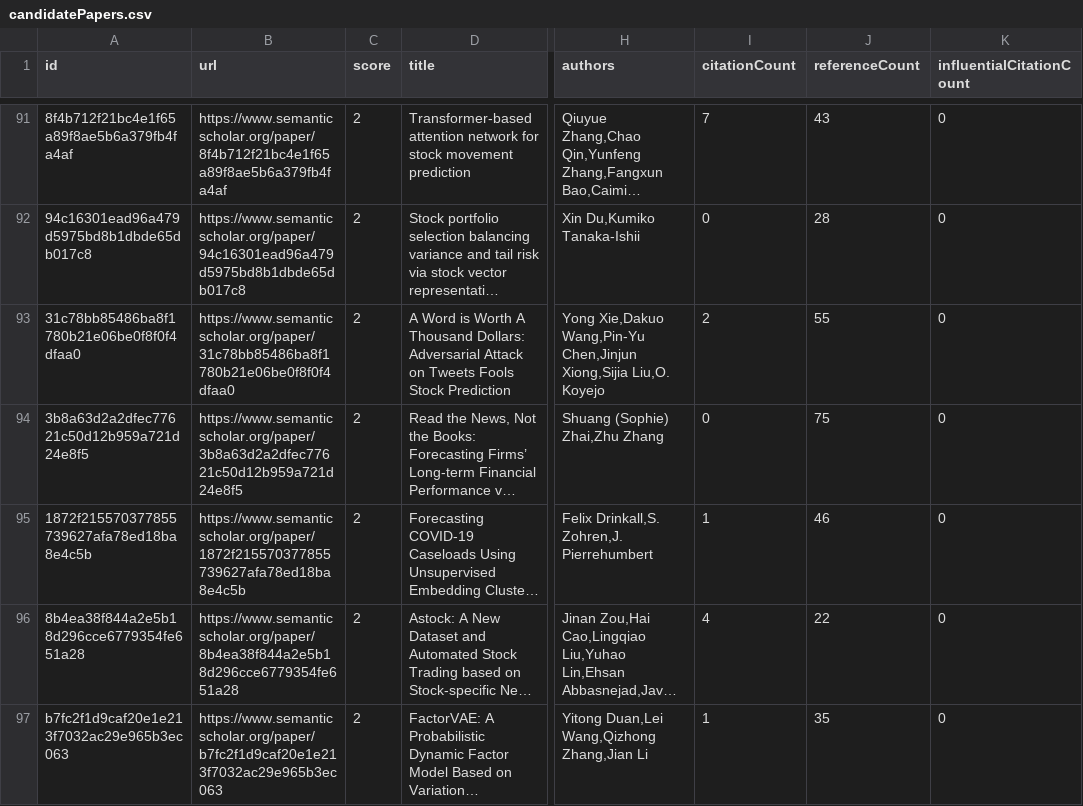
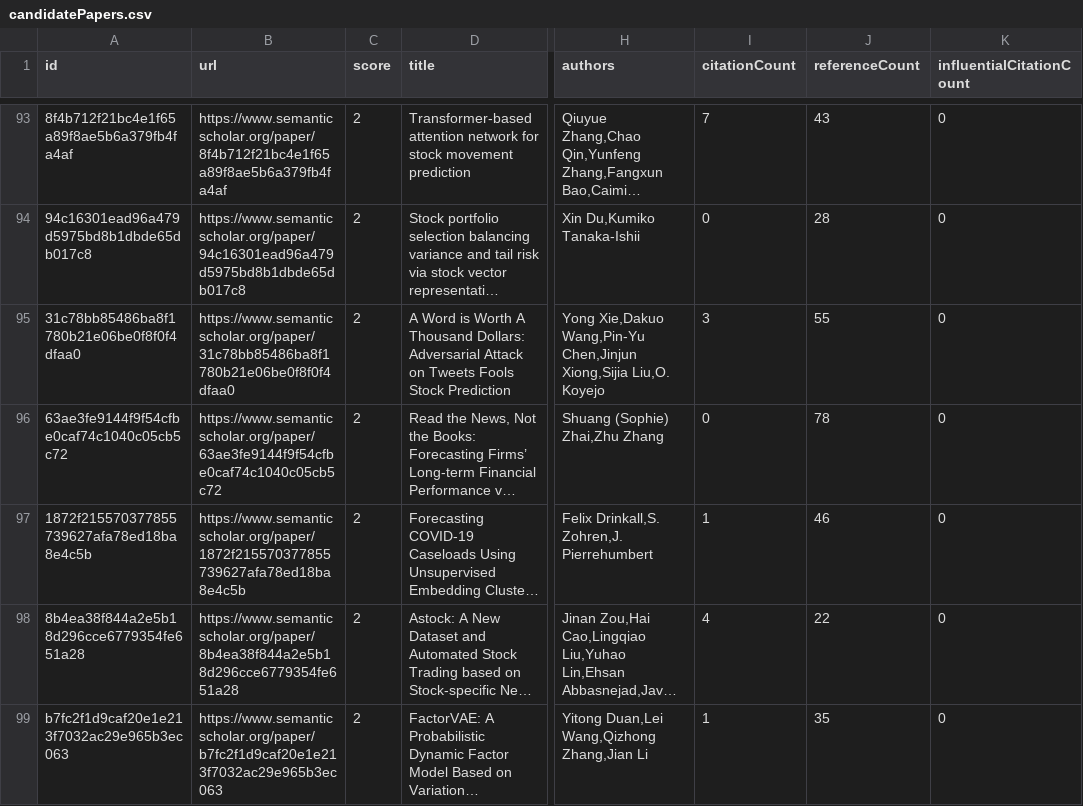
Before and after one commit to avi-jit/memestock-lit-review, a CSV file: data/candidatePapers.csv, drawn as a sheet; only a part is shown, gaps mark what is left out; long unchanged cells end in …; addresses are those after the commit; the diff covers the shown part only; the diff names each change by its address in the sheet, - before the commit and + after, or states it on an @@ line.

Commit message:
Add new candidate papers

```diff
--- a/data/candidatePapers.csv
+++ b/data/candidatePapers.csv
-I95 (citationCount): 2
+I95 (citationCount): 3
-A96 (id): 3b8a63d2a2dfec77621c50d12b959a721d24e8f5
+A96 (id): 63ae3fe9144f9f54cfbe0caf74c1040c05cb5c72
-B96 (url): https://www.semanticscholar.org/paper/3b8a63d2a2dfec77621c50d12b959a721d24e8f5
+B96 (url): https://www.semanticscholar.org/paper/63ae3fe9144f9f54cfbe0caf74c1040c05cb5c72
-J96 (referenceCount): 75
+J96 (referenceCount): 78
```
Also changed, not shown: 3 added rows, 1 removed row and 20 edited cells elsewhere in this file, 2 other files.
